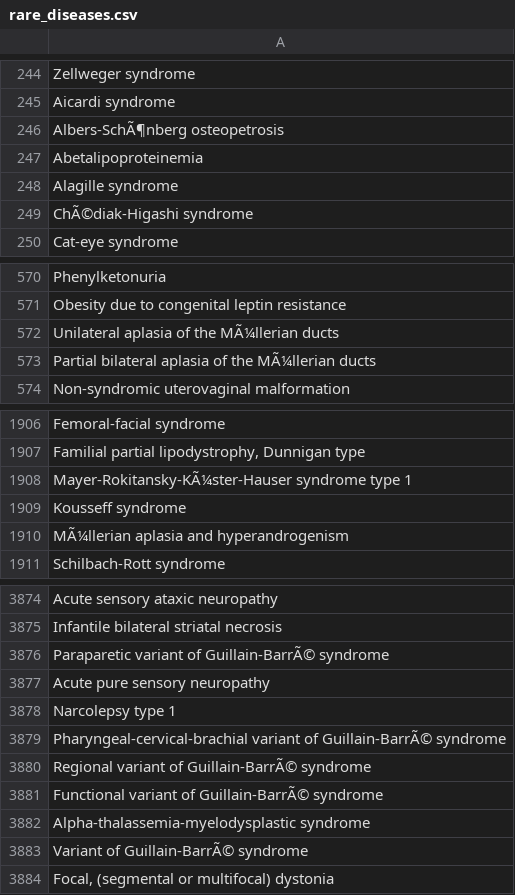
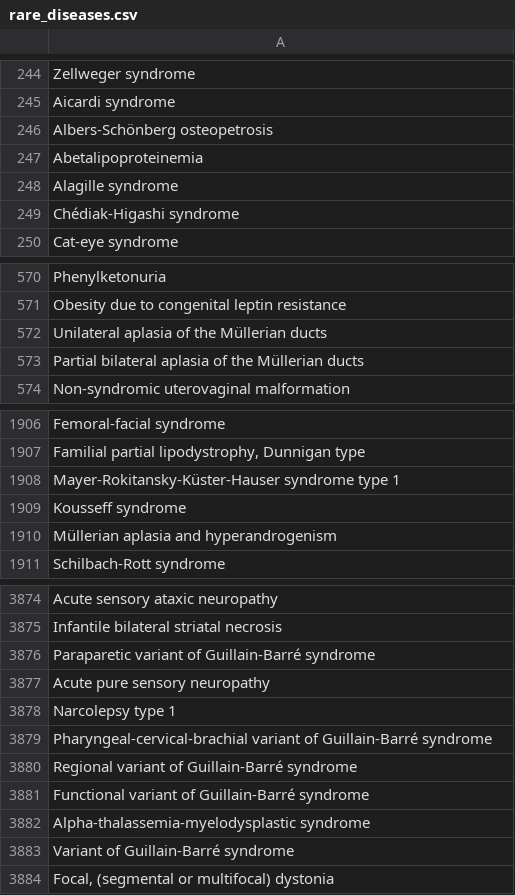
Before and after one commit to BIOIN-401-Project-8/pmc-open-access-subset-utils, a CSV file: data/rare_diseases.csv, drawn as a sheet; only a part is shown, gaps mark what is left out; the diff covers the shown part only.

```diff
--- a/data/rare_diseases.csv
+++ b/data/rare_diseases.csv
@@ -245,6 +245,6 @@ Zellweger syndrome
 Aicardi syndrome
-Albers-SchÃ¶nberg osteopetrosis
+Albers-Schönberg osteopetrosis
 Abetalipoproteinemia
 Alagille syndrome
-ChÃ©diak-Higashi syndrome
+Chédiak-Higashi syndrome
 Cat-eye syndrome
@@ -571,4 +571,4 @@ Phenylketonuria
 Obesity due to congenital leptin resistance
-Unilateral aplasia of the MÃ¼llerian ducts
-Partial bilateral aplasia of the MÃ¼llerian ducts
+Unilateral aplasia of the Müllerian ducts
+Partial bilateral aplasia of the Müllerian ducts
 Non-syndromic uterovaginal malformation
@@ -1907,5 +1907,5 @@ Femoral-facial syndrome
 "Familial partial lipodystrophy, Dunnigan type"
-Mayer-Rokitansky-KÃ¼ster-Hauser syndrome type 1
+Mayer-Rokitansky-Küster-Hauser syndrome type 1
 Kousseff syndrome
-MÃ¼llerian aplasia and hyperandrogenism
+Müllerian aplasia and hyperandrogenism
 Schilbach-Rott syndrome
@@ -3875,10 +3875,10 @@ Acute sensory ataxic neuropathy
 Infantile bilateral striatal necrosis
-Paraparetic variant of Guillain-BarrÃ© syndrome
+Paraparetic variant of Guillain-Barré syndrome
 Acute pure sensory neuropathy
 Narcolepsy type 1
-Pharyngeal-cervical-brachial variant of Guillain-BarrÃ© syndrome
-Regional variant of Guillain-BarrÃ© syndrome
-Functional variant of Guillain-BarrÃ© syndrome
+Pharyngeal-cervical-brachial variant of Guillain-Barré syndrome
+Regional variant of Guillain-Barré syndrome
+Functional variant of Guillain-Barré syndrome
 Alpha-thalassemia-myelodysplastic syndrome
-Variant of Guillain-BarrÃ© syndrome
+Variant of Guillain-Barré syndrome
 "Focal, (segmental or multifocal) dystonia"
```
Also changed, not shown: 52 edited cells elsewhere in this file, 1 other file.
